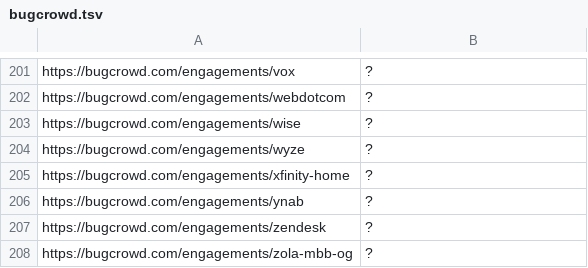
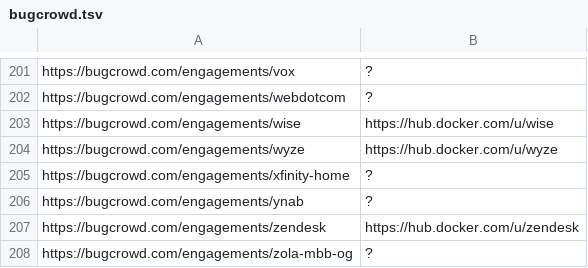
Before and after one commit to sl4x0/dockerhub-orgs-data, a TSV file: dockerhub-orgs-data/bugcrowd.tsv, drawn as a sheet; only a part is shown, gaps mark what is left out.

```diff
--- a/dockerhub-orgs-data/bugcrowd.tsv
+++ b/dockerhub-orgs-data/bugcrowd.tsv
@@ -202,7 +202,7 @@ https://bugcrowd.com/engagements/vox	?
 https://bugcrowd.com/engagements/webdotcom	?
-https://bugcrowd.com/engagements/wise	?
-https://bugcrowd.com/engagements/wyze	?
+https://bugcrowd.com/engagements/wise	https://hub.docker.com/u/wise
+https://bugcrowd.com/engagements/wyze	https://hub.docker.com/u/wyze
 https://bugcrowd.com/engagements/xfinity-home	?
 https://bugcrowd.com/engagements/ynab	?
-https://bugcrowd.com/engagements/zendesk	?
+https://bugcrowd.com/engagements/zendesk	https://hub.docker.com/u/zendesk
 https://bugcrowd.com/engagements/zola-mbb-og	?
```
Also changed, not shown: dockerhub-orgs-data/diodb.tsv, dockerhub-orgs-data/hackerone.external_program.tsv, 5 other files.
